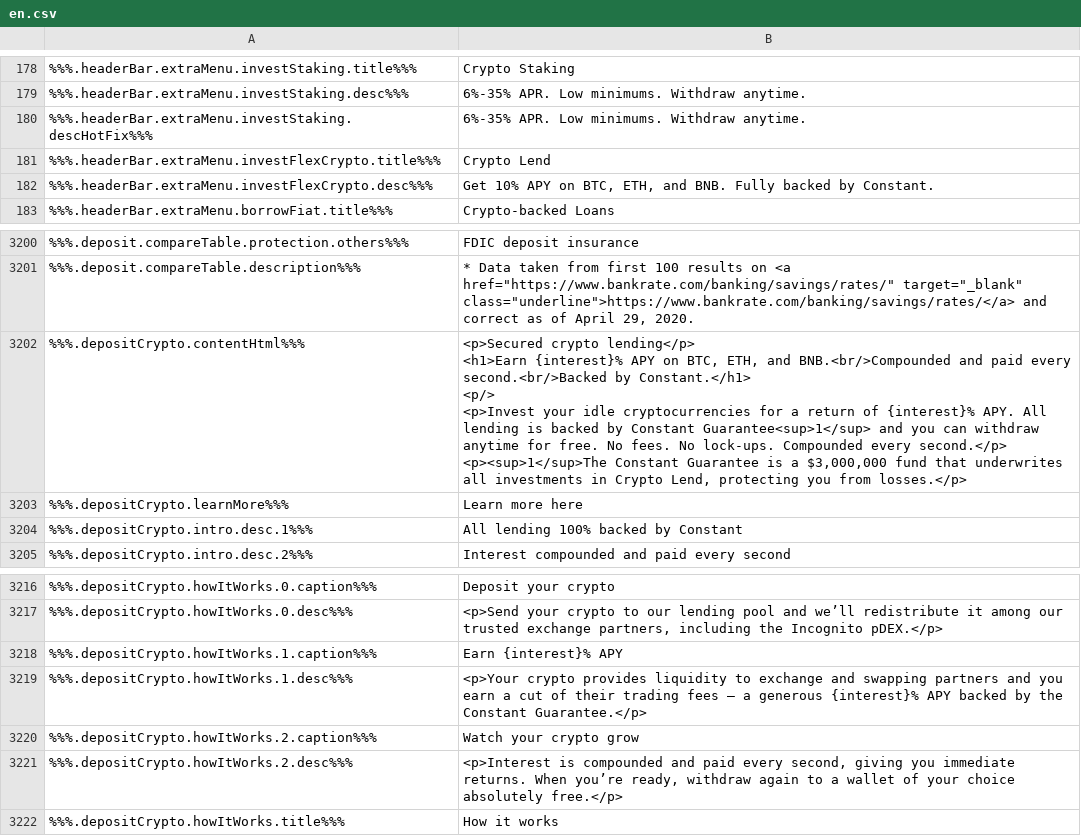
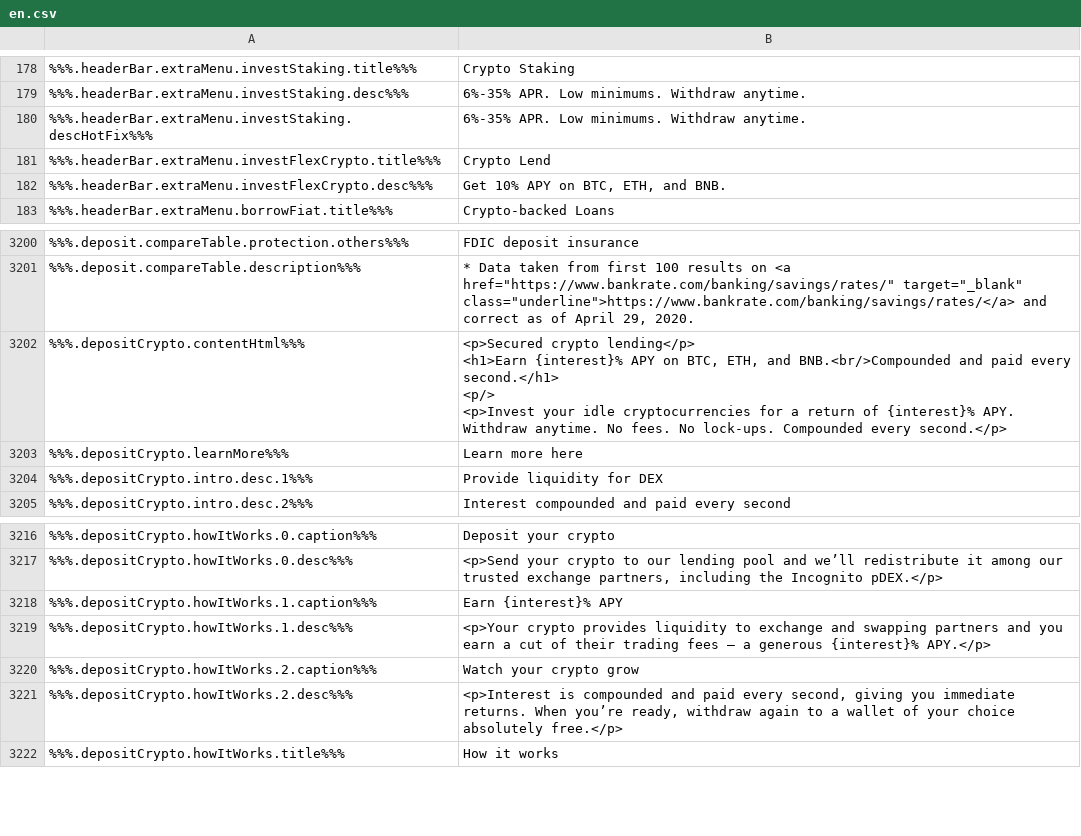
Before and after one commit to duyhtq/constant-web-i18n, a CSV file: store/en.csv, drawn as a sheet; only a part is shown, gaps mark what is left out; ↵ is a line break in a cell; the diff names each change by its address in the sheet, - before the commit and + after, or states it on an @@ line.

```diff
--- a/store/en.csv
+++ b/store/en.csv
-B182: …and BNB. Fully backed by Constant.
+B182: …and BNB.
-B3202: …paid every second.<br/>Backed by Constant.</h1> ↵ <p/> ↵ <p>Invest your idle cryptocurrencies for a return of {interest}% APY. All lending is backed by Constant Guarantee<sup>1</sup> and you can withdraw anytime for free. No fees. No lock-ups. Compounded every second.</p> ↵ <p><sup>1</sup>The Constant Guarantee is a $3,000,000 fund that underwrites all investments in Crypto Lend, protecting you from losses.</p>
+B3202: …paid every second.</h1> ↵ <p/> ↵ <p>Invest your idle cryptocurrencies for a return of {interest}% APY. Withdraw anytime. No fees. No lock-ups. Compounded every second.</p>
-B3204: All lending 100% backed by Constant
+B3204: Provide liquidity for DEX
-B3219: …generous {interest}% APY backed by the Constant Guarantee.</p>
+B3219: …generous {interest}% APY.</p>
```
Also changed, not shown: 1 other file.
